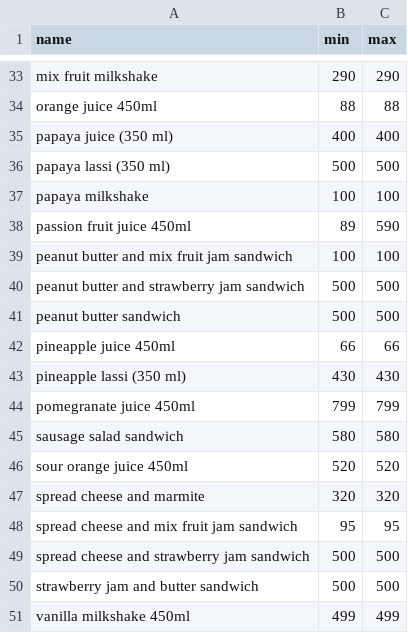
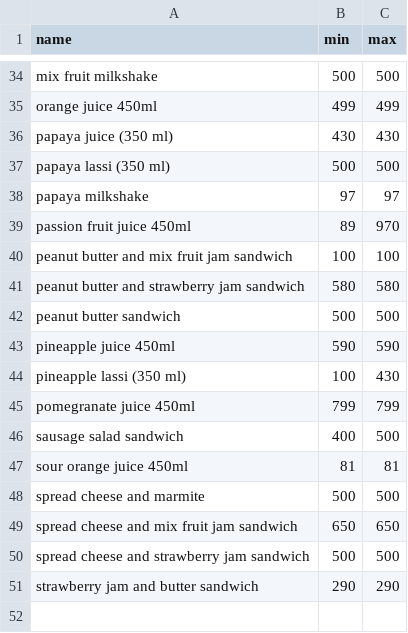
Before and after one commit to GanishkaWidanapathirana/demand, a CSV file: backend/app/resources/price_stats_df.csv, drawn as a sheet; only a part is shown, gaps mark what is left out; removed rows and columns are numbered as before the commit, all else as after; the diff covers the shown part only; the diff names each change by its address in the sheet, - before the commit and + after, or states it on an @@ line.

```diff
--- a/backend/app/resources/price_stats_df.csv
+++ b/backend/app/resources/price_stats_df.csv
-B34 (min): 290
+B34 (min): 500
-C34 (max): 290
+C34 (max): 500
-B35 (min): 88
+B35 (min): 499
-C35 (max): 88
+C35 (max): 499
-B36 (min): 400
+B36 (min): 430
-C36 (max): 400
+C36 (max): 430
-B38 (min): 100
+B38 (min): 97
-C38 (max): 100
+C38 (max): 97
-C39 (max): 590
+C39 (max): 970
-B41 (min): 500
+B41 (min): 580
-C41 (max): 500
+C41 (max): 580
-B43 (min): 66
+B43 (min): 590
-C43 (max): 66
+C43 (max): 590
-B44 (min): 430
+B44 (min): 100
-B46 (min): 580
+B46 (min): 400
-C46 (max): 580
+C46 (max): 500
-B47 (min): 520
+B47 (min): 81
-C47 (max): 520
+C47 (max): 81
-B48 (min): 320
+B48 (min): 500
-C48 (max): 320
+C48 (max): 500
-B49 (min): 95
+B49 (min): 650
-C49 (max): 95
+C49 (max): 650
-B51 (min): 500
+B51 (min): 290
-C51 (max): 500
+C51 (max): 290
-row 51: vanilla milkshake 450ml | 499 | 499
```
Also changed, not shown: 1 added row and 61 edited cells elsewhere in this file, 17 other files.
